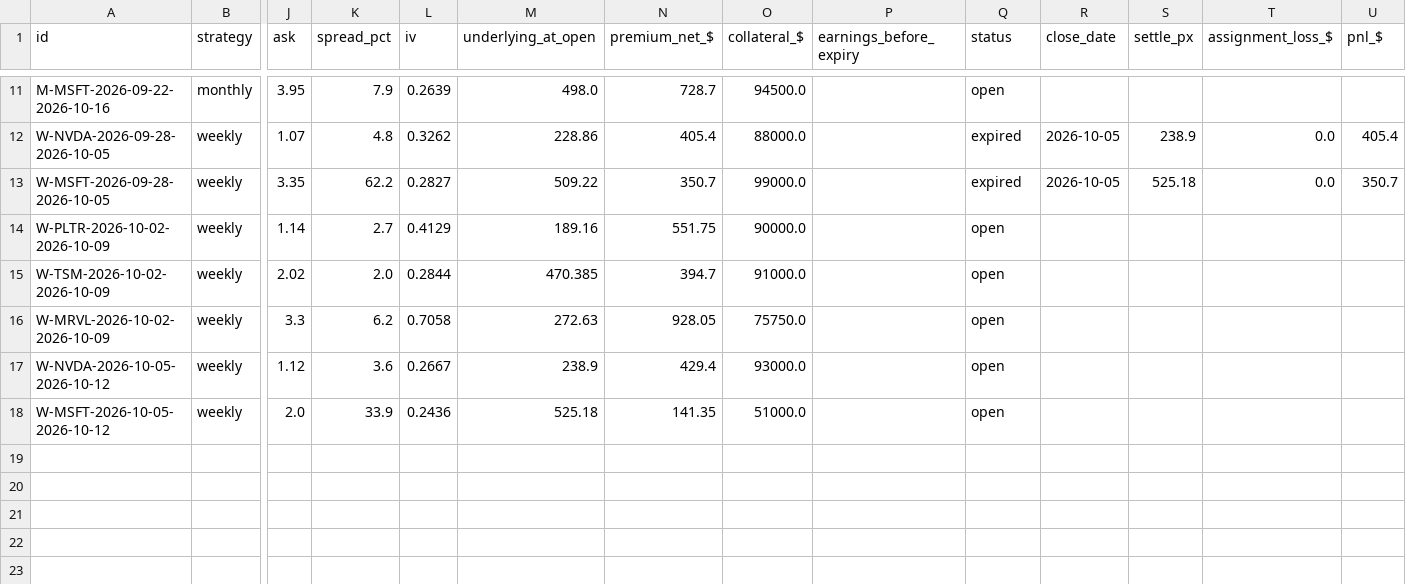
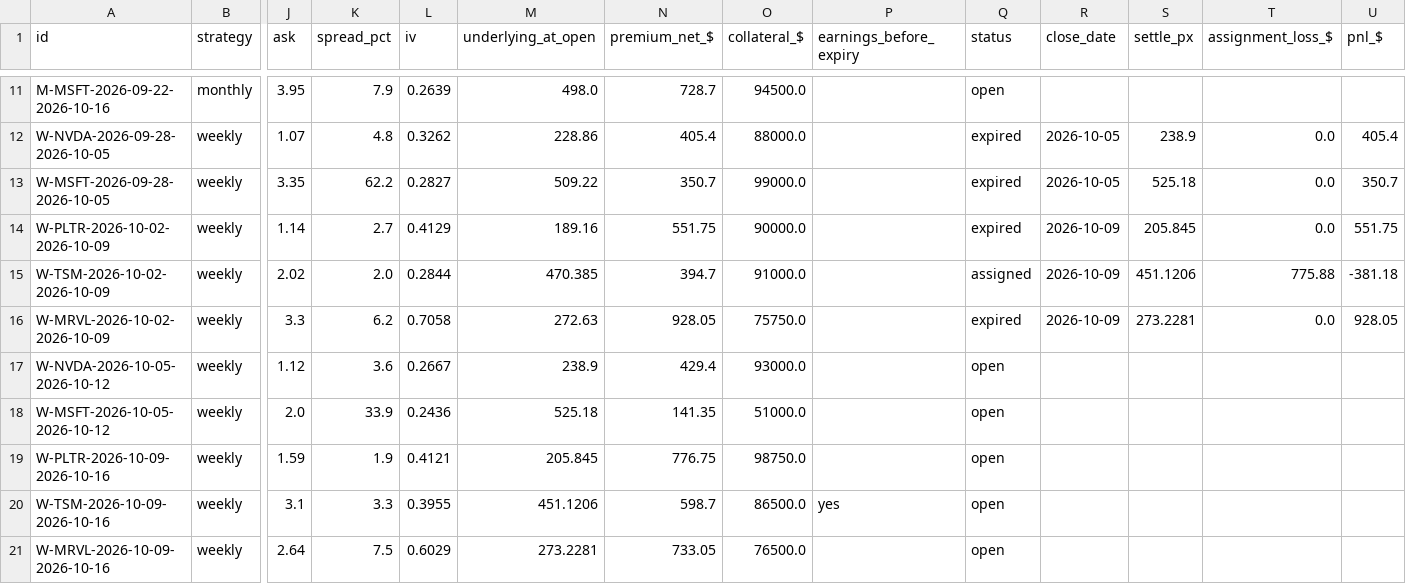
Before and after one commit to Moopheus1/Quant-Records, a CSV file: puts/data/stocks/ledger.csv, drawn as a sheet; only a part is shown, gaps mark what is left out; rows hold the shown columns only; the diff names each change by its address in the sheet, - before the commit and + after, or states it on an @@ line.

```diff
--- a/puts/data/stocks/ledger.csv
+++ b/puts/data/stocks/ledger.csv
-Q14 (status): open
+Q14 (status): expired
-R14:R16 (close_date): (empty)
+R14:R16 (close_date): 2026-10-09
-S14 (settle_px): (empty)
+S14 (settle_px): 205.845
-T14 (assignment_loss_$): (empty)
+T14 (assignment_loss_$): 0.0
-U14 (pnl_$): (empty)
+U14 (pnl_$): 551.75
-Q15 (status): open
+Q15 (status): assigned
-S15 (settle_px): (empty)
+S15 (settle_px): 451.1206
-T15 (assignment_loss_$): (empty)
+T15 (assignment_loss_$): 775.88
-U15 (pnl_$): (empty)
+U15 (pnl_$): -381.18
-Q16 (status): open
+Q16 (status): expired
-S16 (settle_px): (empty)
+S16 (settle_px): 273.2281
-T16 (assignment_loss_$): (empty)
+T16 (assignment_loss_$): 0.0
-U16 (pnl_$): (empty)
+U16 (pnl_$): 928.05
+row 19: W-PLTR-2026-10-09-2026-10-16 | weekly | 1.59 | 1.9 | 0.4121 | 205.845 | 776.75 | 98750.0 |  | open
+row 20: W-TSM-2026-10-09-2026-10-16 | weekly | 3.1 | 3.3 | 0.3955 | 451.1206 | 598.7 | 86500.0 | yes | open
+row 21: W-MRVL-2026-10-09-2026-10-16 | weekly | 2.64 | 7.5 | 0.6029 | 273.2281 | 733.05 | 76500.0 |  | open
```
Also changed, not shown: puts/data/etfs/closes.csv, puts/data/etfs/equity.csv, 5 other files.
